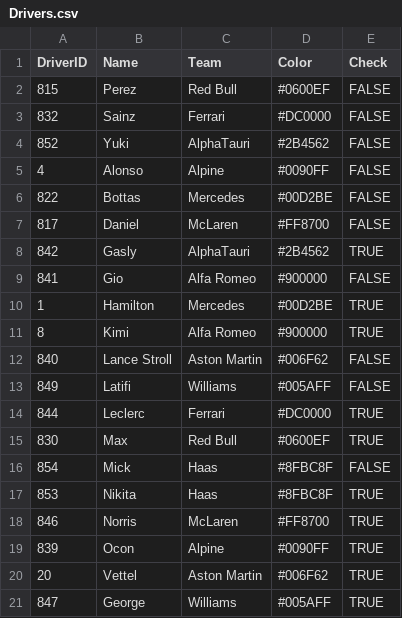
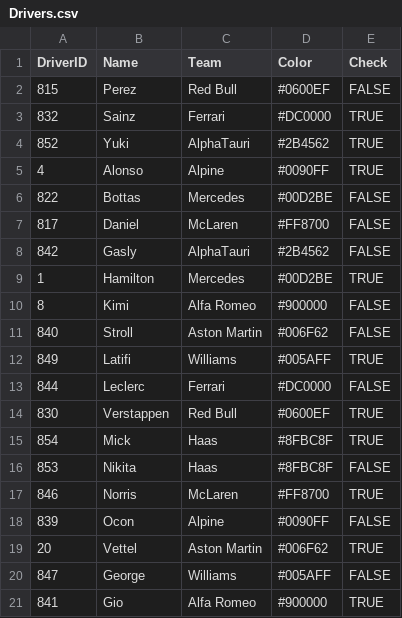
Before and after one commit to leoframba/leoframba.github.io, a CSV file: Final/AbuDhabiGP/Drivers.csv, drawn as a sheet.

Commit message:
AbuRaceTrace Test -Table -Legend Updata

```diff
--- a/Final/AbuDhabiGP/Drivers.csv
+++ b/Final/AbuDhabiGP/Drivers.csv
@@ -2,20 +2,20 @@ DriverID,Name,Team,Color,Check
 815,Perez,Red Bull,#0600EF,FALSE
-832,Sainz,Ferrari,#DC0000,FALSE
-852,Yuki,AlphaTauri,#2B4562,FALSE
-4,Alonso,Alpine,#0090FF,FALSE
+832,Sainz,Ferrari,#DC0000,TRUE
+852,Yuki,AlphaTauri,#2B4562,TRUE
+4,Alonso,Alpine,#0090FF,TRUE
 822,Bottas,Mercedes,#00D2BE,FALSE
 817,Daniel,McLaren,#FF8700,FALSE
-842,Gasly,AlphaTauri,#2B4562,TRUE
-841,Gio,Alfa Romeo,#900000,FALSE
+842,Gasly,AlphaTauri,#2B4562,FALSE
 1,Hamilton,Mercedes,#00D2BE,TRUE
-8,Kimi,Alfa Romeo,#900000,TRUE
-840,Lance Stroll,Aston Martin,#006F62,FALSE
-849,Latifi,Williams,#005AFF,FALSE
-844,Leclerc,Ferrari,#DC0000,TRUE
-830,Max,Red Bull,#0600EF,TRUE
-854,Mick,Haas,#8FBC8F,FALSE
-853,Nikita,Haas,#8FBC8F,TRUE
+8,Kimi,Alfa Romeo,#900000,FALSE
+840,Stroll,Aston Martin,#006F62,FALSE
+849,Latifi,Williams,#005AFF,TRUE
+844,Leclerc,Ferrari,#DC0000,FALSE
+830,Verstappen,Red Bull,#0600EF,TRUE
+854,Mick,Haas,#8FBC8F,TRUE
+853,Nikita,Haas,#8FBC8F,FALSE
 846,Norris,McLaren,#FF8700,TRUE
-839,Ocon,Alpine,#0090FF,TRUE
+839,Ocon,Alpine,#0090FF,FALSE
 20,Vettel,Aston Martin,#006F62,TRUE
-847,George,Williams,#005AFF,TRUE
+847,George,Williams,#005AFF,FALSE
+841,Gio,Alfa Romeo,#900000,TRUE
```
Also changed, not shown: 6 other files.
